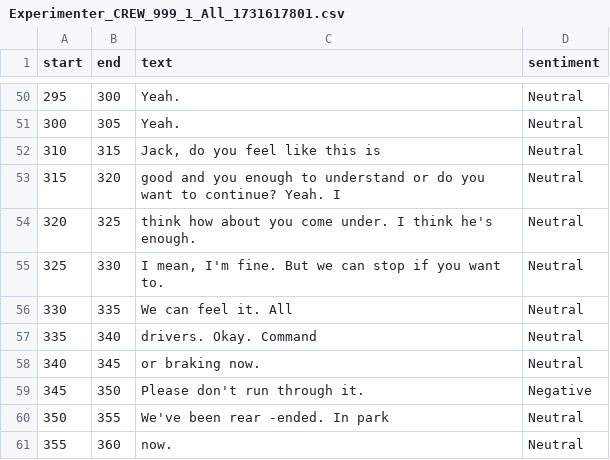
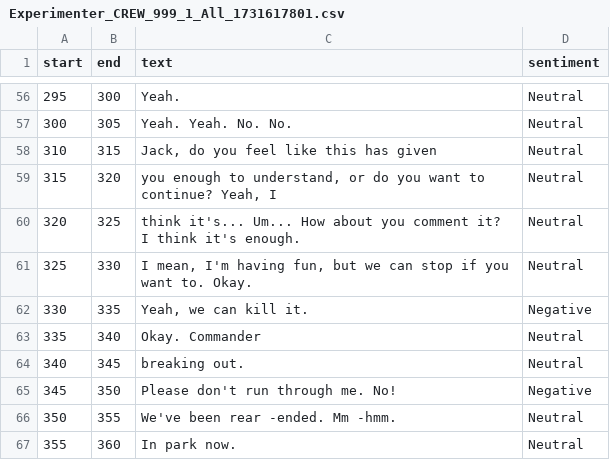
Before and after one commit to Autobot37/CommAnalysis, a CSV file: outputs/csv_files/Experimenter_CREW_999_1_All_1731617801.csv, drawn as a sheet; only a part is shown, gaps mark what is left out; the diff covers the shown part only.

```diff
--- a/outputs/csv_files/Experimenter_CREW_999_1_All_1731617801.csv
+++ b/outputs/csv_files/Experimenter_CREW_999_1_All_1731617801.csv
@@ -50,12 +56,12 @@ start,end,text,sentiment
 295,300,Yeah.,Neutral
-300,305,Yeah.,Neutral
-310,315,"Jack,  do  you  feel  like  this  is",Neutral
-315,320,good  and  you  enough  to  understand  or  do  you  want  to  continue?  Yeah.  I,Neutral
-320,325,think  how  about  you  come  under.  I  think  he's  enough.,Neutral
-325,330,"I  mean,  I'm  fine.  But  we  can  stop  if  you  want  to.",Neutral
-330,335,We  can  feel  it.  All,Neutral
-335,340,drivers.  Okay.  Command,Neutral
-340,345,or  braking  now.,Neutral
-345,350,Please  don't  run  through  it.,Negative
-350,355,We've  been  rear -ended.  In  park,Neutral
-355,360,now.,Neutral
+300,305,Yeah.  Yeah.  No.  No.,Neutral
+310,315,"Jack,  do  you  feel  like  this  has  given",Neutral
+315,320,"you  enough  to  understand,  or  do  you  want  to  continue?  Yeah,  I",Neutral
+320,325,think  it's...  Um...  How  about  you  comment  it?  I  think  it's  enough.,Neutral
+325,330,"I  mean,  I'm  having  fun,  but  we  can  stop  if  you  want  to.  Okay.",Neutral
+330,335,"Yeah,  we  can  kill  it.",Negative
+335,340,Okay.  Commander,Neutral
+340,345,breaking  out.,Neutral
+345,350,Please  don't  run  through  me.  No!,Negative
+350,355,We've  been  rear -ended.  Mm -hmm.,Neutral
+355,360,In  park  now.,Neutral
```
Also changed, not shown: 9 added rows, 3 removed rows and 49 edited cells elsewhere in this file, 9 other files.
